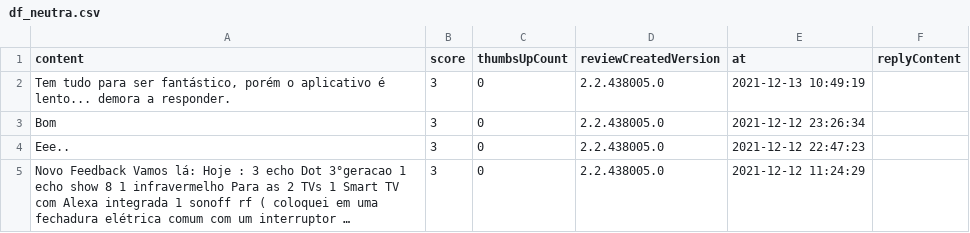
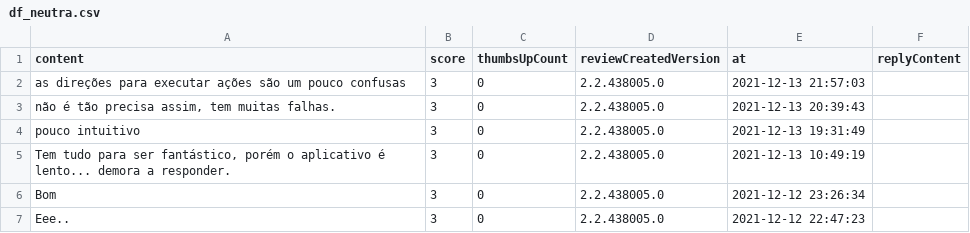
Before and after one commit to saratava/scrap, a CSV file: sheets/df_neutra.csv, drawn as a sheet; only a part is shown; the shorter side is filled out with more unchanged rows; long unchanged cells end in ….

```diff
--- a/sheets/df_neutra.csv
+++ b/sheets/df_neutra.csv
@@ -1,2 +1,5 @@
 content,score,thumbsUpCount,reviewCreatedVersion,at,replyContent
+as direções para executar ações são um pouco confusas,3,0,2.2.438005.0,2021-12-13 21:57:03,
+"não é tão precisa assim, tem muitas falhas.",3,0,2.2.438005.0,2021-12-13 20:39:43,
+pouco intuitivo,3,0,2.2.438005.0,2021-12-13 19:31:49,
 "Tem tudo para ser fantástico, porém o aplicativo é lento... demora a responder.",3,0,2.2.438005.0,2021-12-13 10:49:19,
```
Also changed, not shown: sheets/df_negativa.csv, 12 other files.
